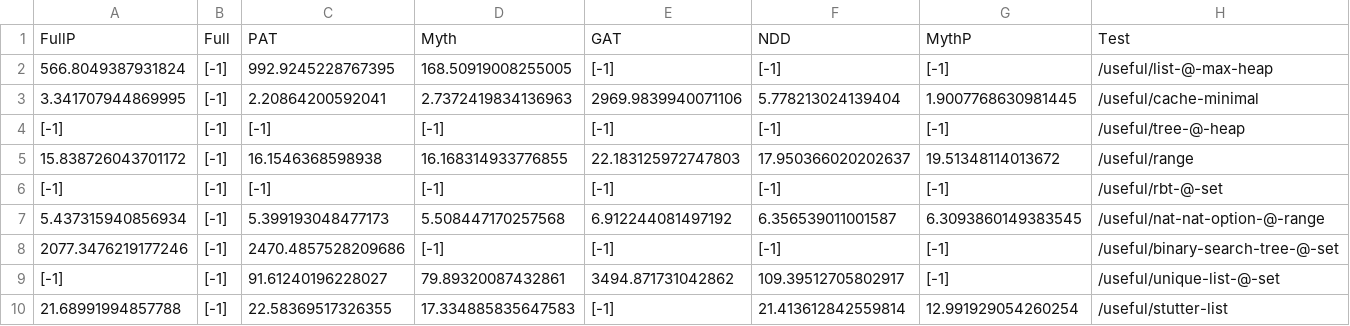
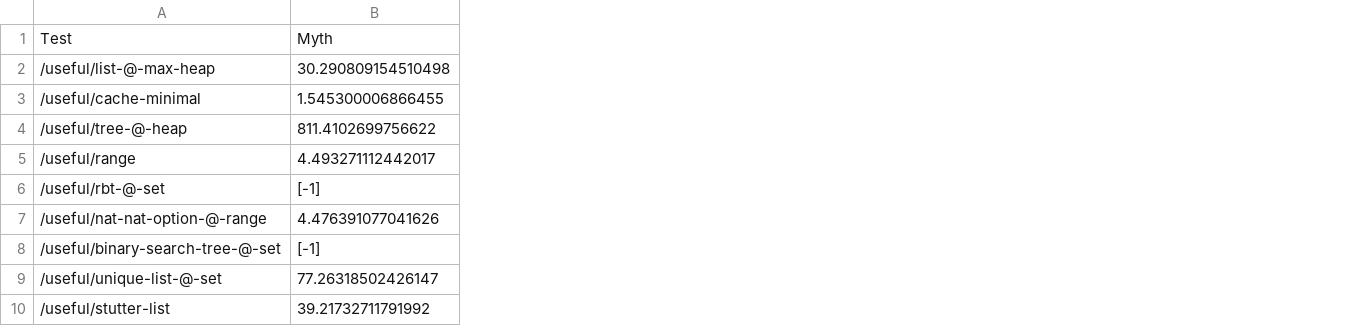
Before and after one commit to amiltner/DSInvariant, a CSV file: code/generated_data/generated_data.csv, drawn as a sheet; removed rows and columns are numbered as before the commit, all else as after; the diff names each change by its address in the sheet, - before the commit and + after, or states it on an @@ line.

```diff
--- a/code/generated_data/generated_data.csv
+++ b/code/generated_data/generated_data.csv
-column A, rows 1-10: FullP | 566.8049387931824 | 3.341707944869995 | [-1] | 15.838726043701172 | [-1] | 5.437315940856934 | 2077.3476219177246 | [-1] | 21.68991994857788
-column B, rows 1-10: Full | [-1] | [-1] | [-1] | [-1] | [-1] | [-1] | [-1] | [-1] | [-1]
-column C, rows 1-10: PAT | 992.9245228767395 | 2.20864200592041 | [-1] | 16.1546368598938 | [-1] | 5.399193048477173 | 2470.4857528209686 | 91.61240196228027 | 22.58369517326355
-column D, rows 1-10: Myth | 168.50919008255005 | 2.7372419834136963 | [-1] | 16.168314933776855 | [-1] | 5.508447170257568 | [-1] | 79.89320087432861 | 17.334885835647583
-column E, rows 1-10: GAT | [-1] | 2969.9839940071106 | [-1] | 22.183125972747803 | [-1] | 6.912244081497192 | [-1] | 3494.871731042862 | [-1]
-column F, rows 1-10: NDD | [-1] | 5.778213024139404 | [-1] | 17.950366020202637 | [-1] | 6.356539011001587 | [-1] | 109.39512705802917 | 21.413612842559814
-column G, rows 1-10: MythP | [-1] | 1.9007768630981445 | [-1] | 19.51348114013672 | [-1] | 6.3093860149383545 | [-1] | [-1] | 12.991929054260254
+column B, rows 1-10: Myth | 30.290809154510498 | 1.545300006866455 | 811.4102699756622 | 4.493271112442017 | [-1] | 4.476391077041626 | [-1] | 77.26318502426147 | 39.21732711791992
```
Also changed, not shown: 22 other files.
